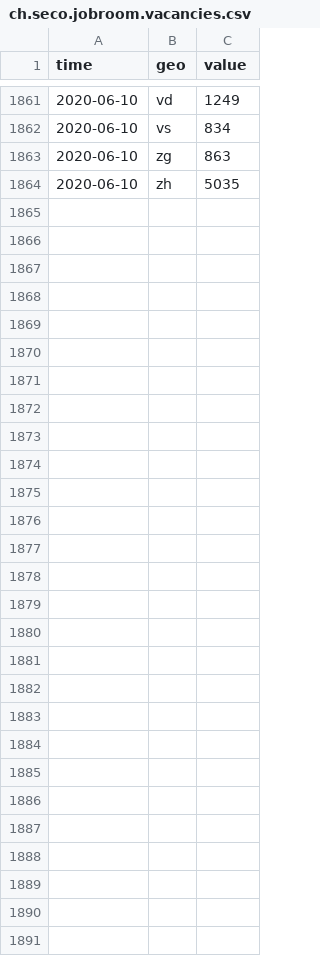
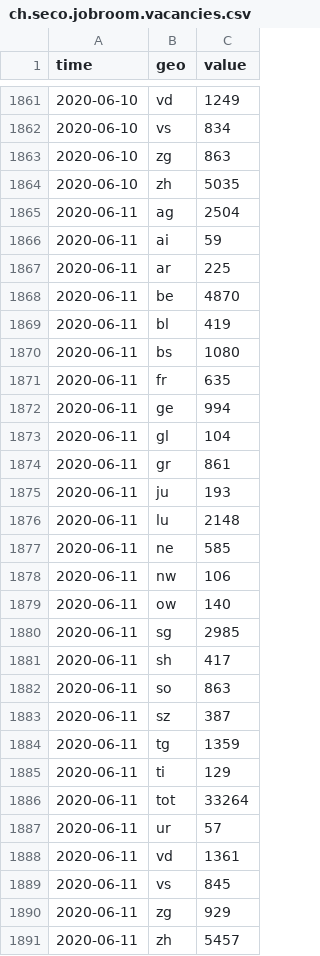
Before and after one commit to KOF-ch/economic-monitoring, a CSV file: data/ch.seco.jobroom.vacancies.csv, drawn as a sheet; only a part is shown, gaps mark what is left out; the diff names each change by its address in the sheet, - before the commit and + after, or states it on an @@ line.

```diff
--- a/data/ch.seco.jobroom.vacancies.csv
+++ b/data/ch.seco.jobroom.vacancies.csv
+row 1865: 2020-06-11 | ag | 2504
+row 1866: 2020-06-11 | ai | 59
+row 1867: 2020-06-11 | ar | 225
+row 1868: 2020-06-11 | be | 4870
+row 1869: 2020-06-11 | bl | 419
+row 1870: 2020-06-11 | bs | 1080
+row 1871: 2020-06-11 | fr | 635
+row 1872: 2020-06-11 | ge | 994
+row 1873: 2020-06-11 | gl | 104
+row 1874: 2020-06-11 | gr | 861
+row 1875: 2020-06-11 | ju | 193
+row 1876: 2020-06-11 | lu | 2148
+row 1877: 2020-06-11 | ne | 585
+row 1878: 2020-06-11 | nw | 106
+row 1879: 2020-06-11 | ow | 140
+row 1880: 2020-06-11 | sg | 2985
+row 1881: 2020-06-11 | sh | 417
+row 1882: 2020-06-11 | so | 863
+row 1883: 2020-06-11 | sz | 387
+row 1884: 2020-06-11 | tg | 1359
+row 1885: 2020-06-11 | ti | 129
+row 1886: 2020-06-11 | tot | 33264
+row 1887: 2020-06-11 | ur | 57
+row 1888: 2020-06-11 | vd | 1361
+row 1889: 2020-06-11 | vs | 845
+row 1890: 2020-06-11 | zg | 929
+row 1891: 2020-06-11 | zh | 5457
```
Also changed, not shown: data/ch.seco.jobroom.candidates.csv, data/ch.shab.csv, 6 other files.
